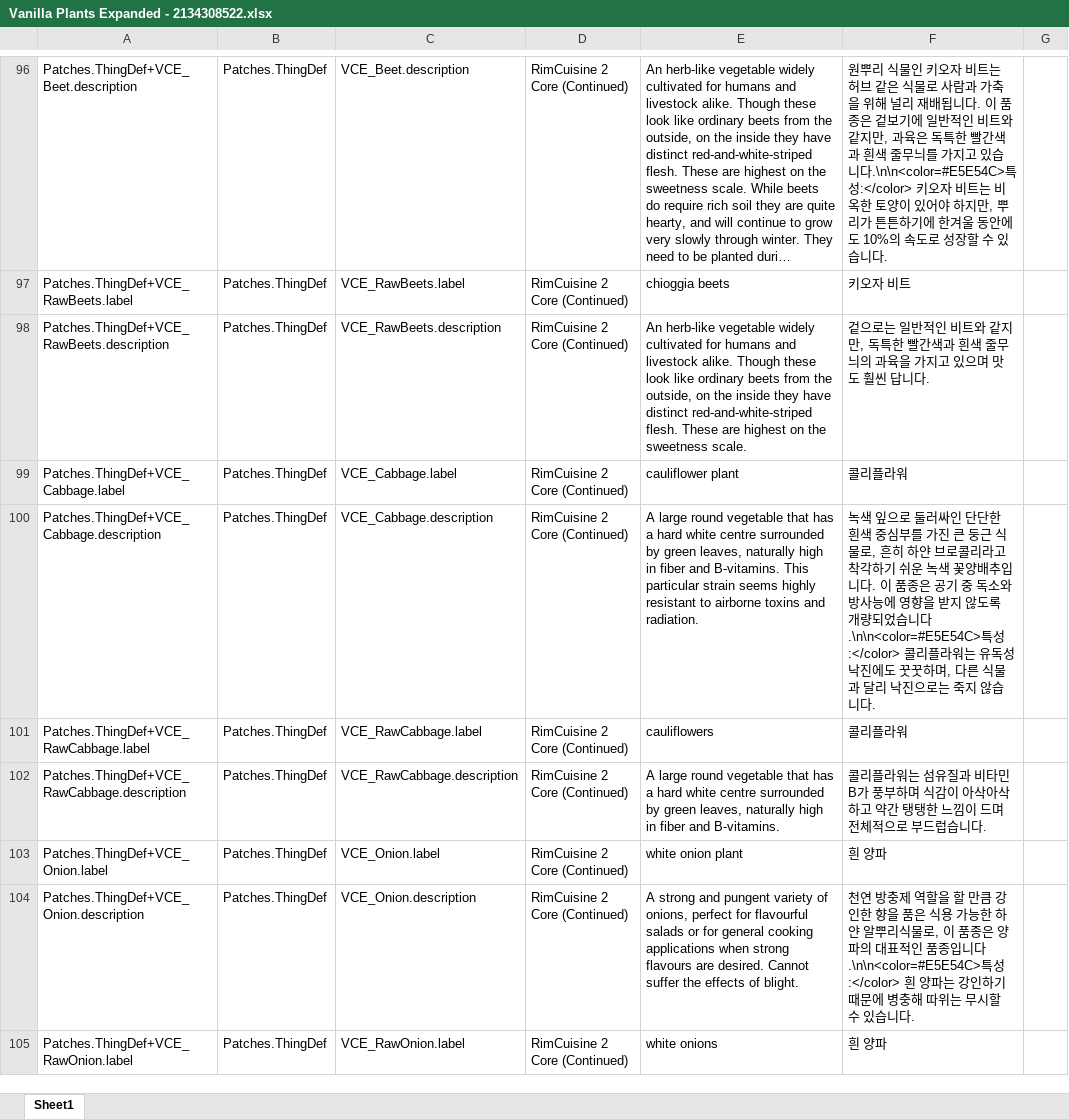
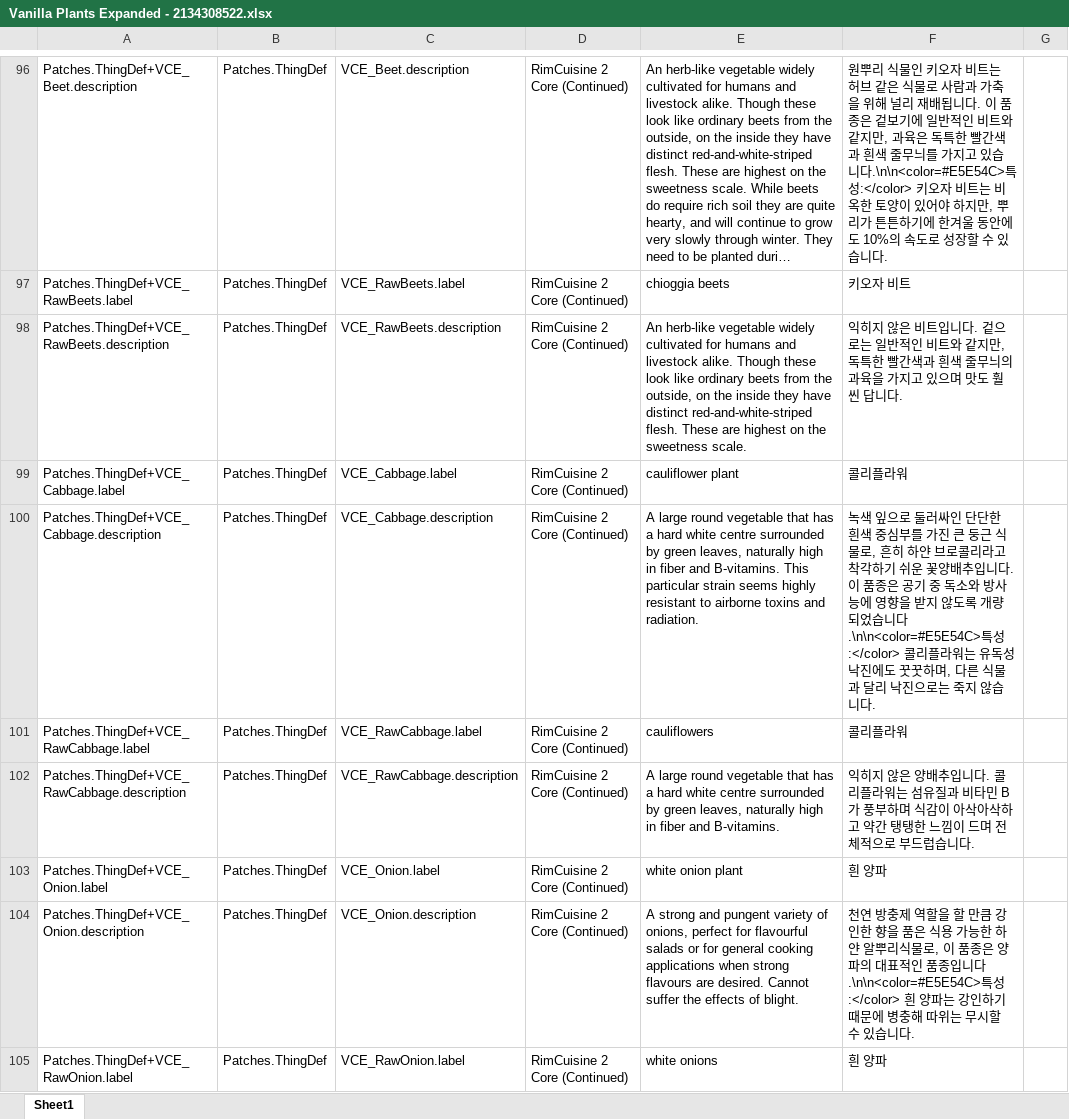
Before and after one commit to gitneapig/RMK, an Excel workbook: Pull Request Here/Vanilla Plants Expanded - 2134308522/Vanilla Plants Expanded - 2134308522.xlsx, sheet Sheet1, drawn as a sheet; only a part is shown, gaps mark what is left out; long unchanged cells end in …; values as stored, in another font and other column widths than the file's, no borders; the diff covers the shown part only; the diff names each change by its address in the sheet, - before the commit and + after, or states it on an @@ line.

Commit message:
Vanilla Plants Expanded 업데이투

```diff
--- a/Pull Request Here/Vanilla Plants Expanded - 2134308522/Vanilla Plants Expanded - 2134308522.xlsx (sheet Sheet1)
+++ b/Pull Request Here/Vanilla Plants Expanded - 2134308522/Vanilla Plants Expanded - 2134308522.xlsx (sheet Sheet1)
-F98: 겉으로는…
+F98: 익히지 않은 비트입니다. 겉으로는…
-F100: …쉬운 녹색 꽃양배추…
+F100: …쉬운 꽃양배추…
-F102: 콜리플라…
+F102: 익히지 않은 양배추입니다. 콜리플라…
```
Also changed, not shown: 37 edited cells and cell formats elsewhere in this sheet, 5 other files.
